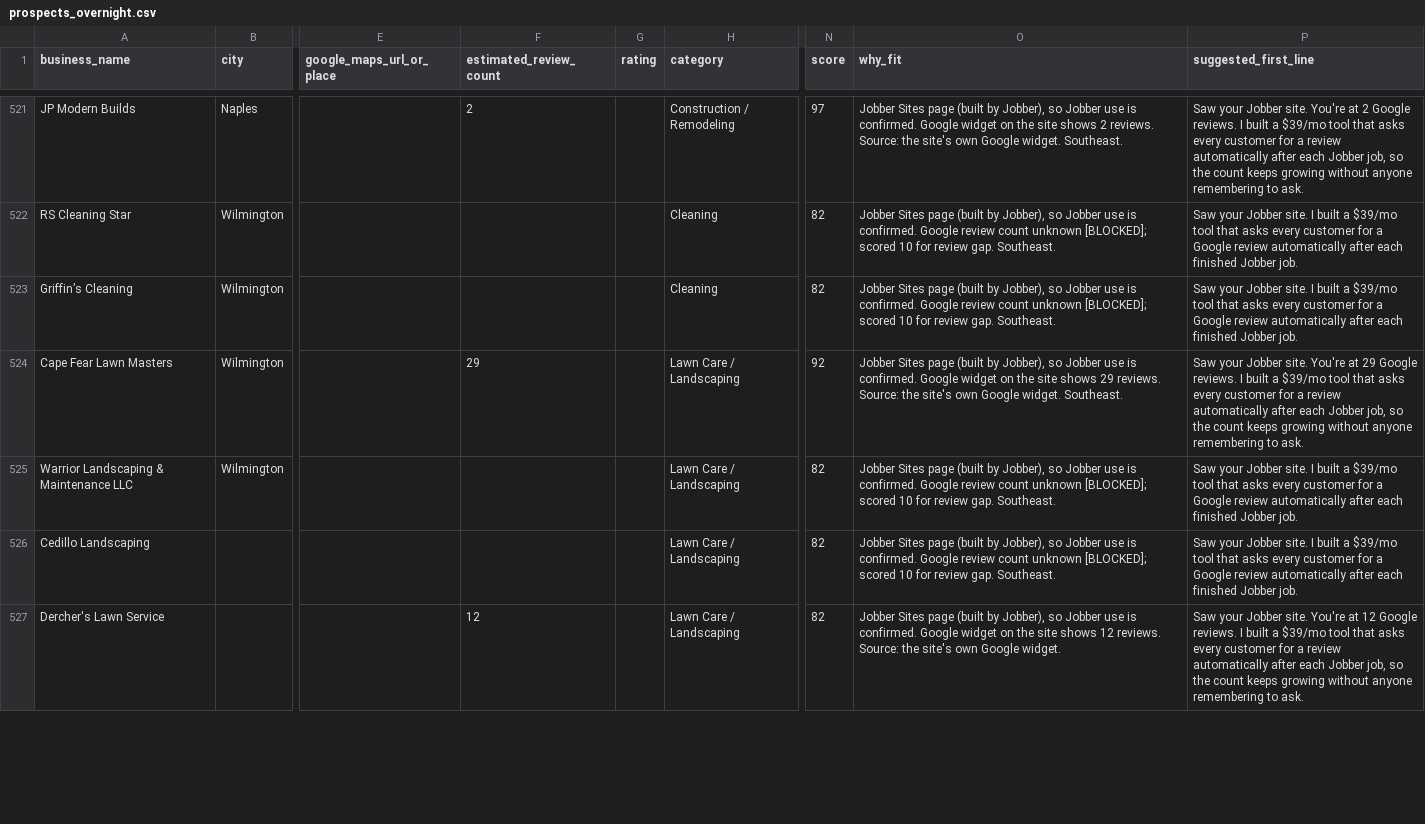
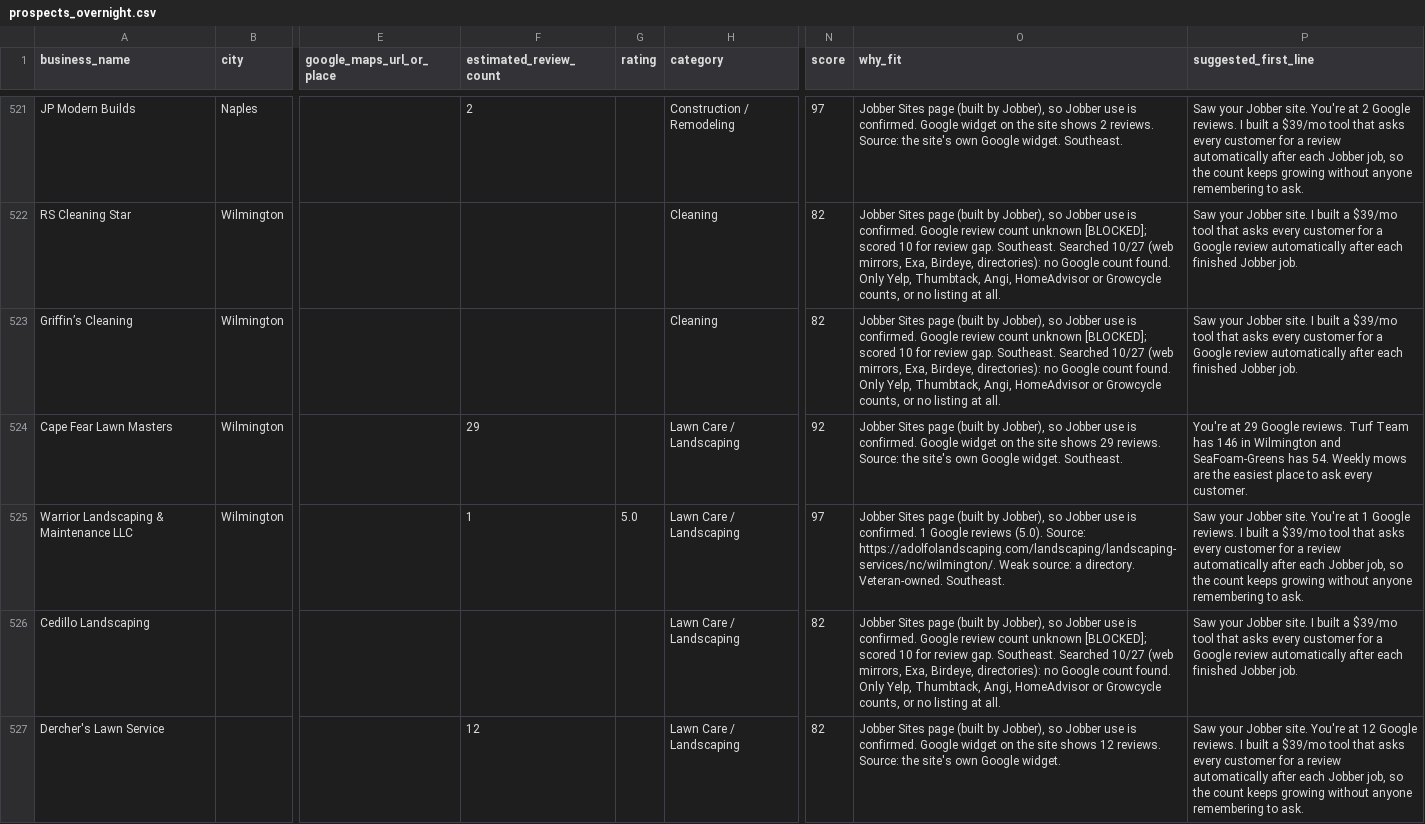
Before and after one commit to realnickd31/reviewask, a CSV file: gtm/prospects_overnight.csv, drawn as a sheet; only a part is shown, gaps mark what is left out; the diff covers the shown part only; the diff names each change by its address in the sheet, - before the commit and + after, or states it on an @@ line.

Commit message:
Enrich pass-5 blocked rows (10 newly Hot, section P); 7 audits for section O

```diff
--- a/gtm/prospects_overnight.csv
+++ b/gtm/prospects_overnight.csv
-O522:O523 (why_fit): …gap. Southeast.
+O522:O523 (why_fit): …gap. Southeast. Searched 10/27 (web mirrors, Exa, Birdeye, directories): no Google count found. Only Yelp, Thumbtack, Angi, HomeAdvisor or Growcycle counts, or no listing at all.
-P524 (suggested_first_line): Saw your Jobber site. You're at 29 Google reviews. I built a $39/mo tool that asks every customer for a review automatically after each Jobber job, so the count keeps growing without anyone remembering to ask.
+P524 (suggested_first_line): You're at 29 Google reviews. Turf Team has 146 in Wilmington and SeaFoam-Greens has 54. Weekly mows are the easiest place to ask every customer.
-F525 (estimated_review_count): (empty)
+F525 (estimated_review_count): 1
-G525 (rating): (empty)
+G525 (rating): 5.0
-N525 (score): 82
+N525 (score): 97
-O525 (why_fit): …is confirmed. Google review count unknown [BLOCKED]; scored 10 for review gap. Southeast.
+O525 (why_fit): …is confirmed. 1 Google reviews (5.0). Source: https://adolfolandscaping.com/landscaping/landscaping-services/nc/wilmington/. Weak source: a directory. Veteran-owned. Southeast.
-P525 (suggested_first_line): …Jobber site. I built a $39/mo tool that asks every customer for a Google review automatically after each finished Jobber job.
+P525 (suggested_first_line): …Jobber site. You're at 1 Google reviews. I built a $39/mo tool that asks every customer for a review automatically after each Jobber job, so the count keeps growing without anyone remembering to ask.
-O526 (why_fit): …gap. Southeast.
+O526 (why_fit): …gap. Southeast. Searched 10/27 (web mirrors, Exa, Birdeye, directories): no Google count found. Only Yelp, Thumbtack, Angi, HomeAdvisor or Growcycle counts, or no listing at all.
```
Also changed, not shown: 68 edited cells elsewhere in this file, gtm/audits/review-gap-audits.csv, 4 other files.
